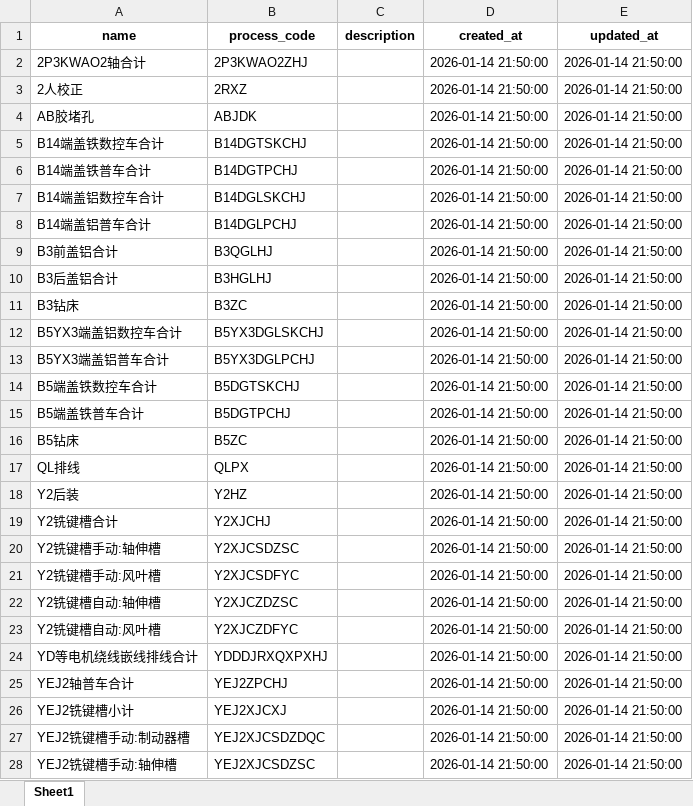
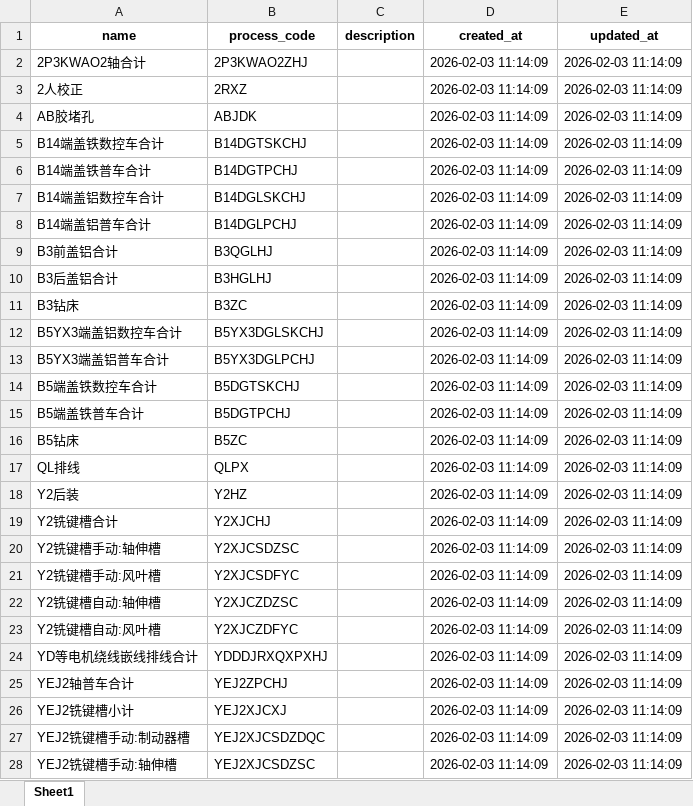
Before and after one commit to richardjl1234/jingying_sqlite_2_mysql, an Excel workbook: processed_quota_distinct_values.xlsx, sheet Sheet1, drawn as a sheet; only a part is shown; values as stored, in another font and other column widths than the file's, no borders; the diff covers the shown part only; the diff names each change by its address in the sheet, - before the commit and + after, or states it on an @@ line.

```diff
--- a/processed_quota_distinct_values.xlsx (sheet Sheet1)
+++ b/processed_quota_distinct_values.xlsx (sheet Sheet1)
-D2:D28 (created_at): 2026-01-14 21:50:00
+D2:D28 (created_at): 2026-02-03 11:14:09
-E2:E28 (updated_at): 2026-01-14 21:50:00
+E2:E28 (updated_at): 2026-02-03 11:14:09
```
Also changed, not shown: 912 edited cells elsewhere in this sheet, cat1_code.xlsx, processed_category2_values.xlsx, 3 other files.
